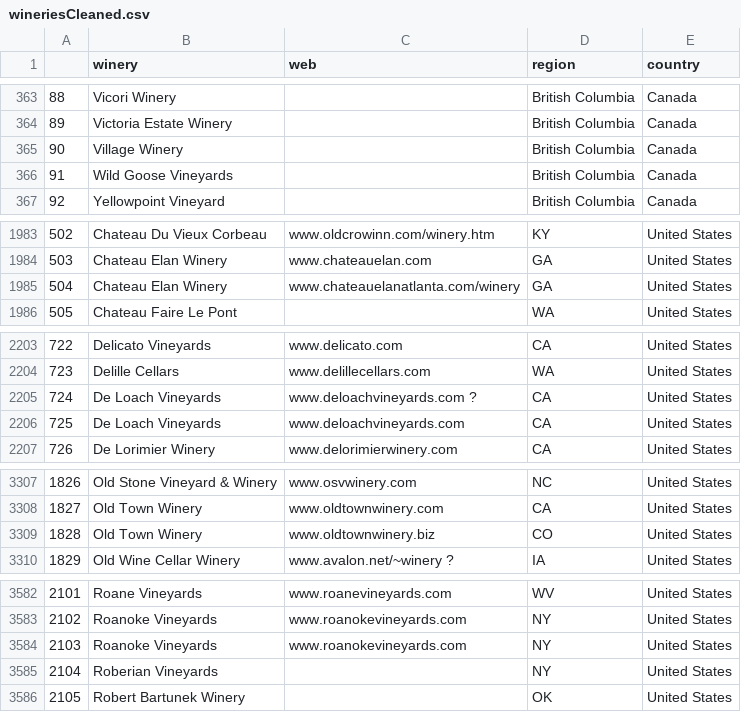
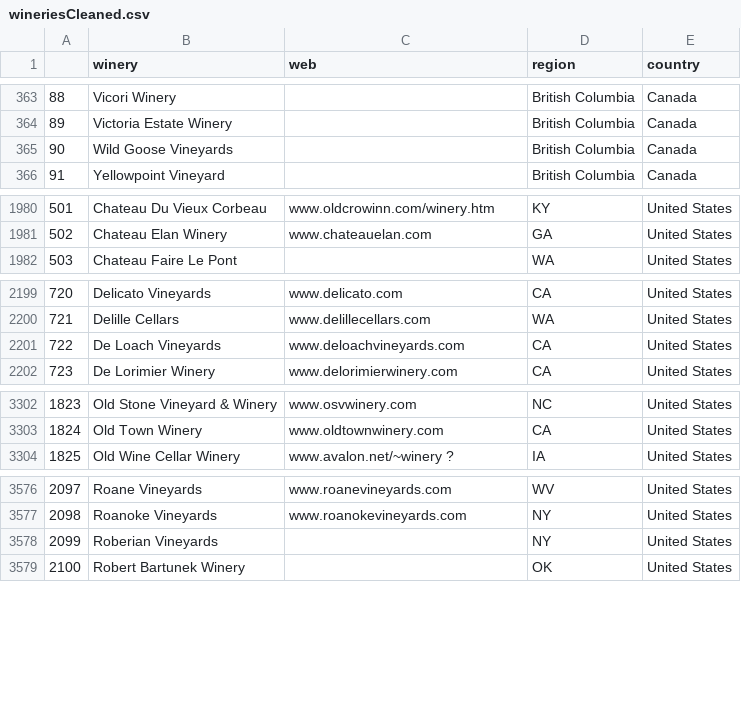
Before and after one commit to TempestCampbell/Wine-and-Charcuterie-Board, a CSV file: data/CleanedCSV/wineriesCleaned.csv, drawn as a sheet; only a part is shown, gaps mark what is left out; removed rows and columns are numbered as before the commit, all else as after; the diff covers the shown part only; the diff names each change by its address in the sheet, - before the commit and + after, or states it on an @@ line.

Commit message:
Load data into Wineries table

```diff
--- a/data/CleanedCSV/wineriesCleaned.csv
+++ b/data/CleanedCSV/wineriesCleaned.csv
-row 365: 90 | Village Winery |  | British Columbia | Canada
@@ column A renumbered from row 365 down @@
-row 1985: 504 | Chateau Elan Winery | www.chateauelanatlanta.com/winery | GA | United States
-row 2205: 724 | De Loach Vineyards | www.deloachvineyards.com ? | CA | United States
-row 3309: 1828 | Old Town Winery | www.oldtownwinery.biz | CO | United States
-row 3584: 2103 | Roanoke Vineyards | www.roanokevineyards.com | NY | United States
```
Also changed, not shown: 7 removed rows and 1 edited cell elsewhere in this file, data/Wineries/canada.csv, data/Wineries/new_zealand.csv, 10 other files.
